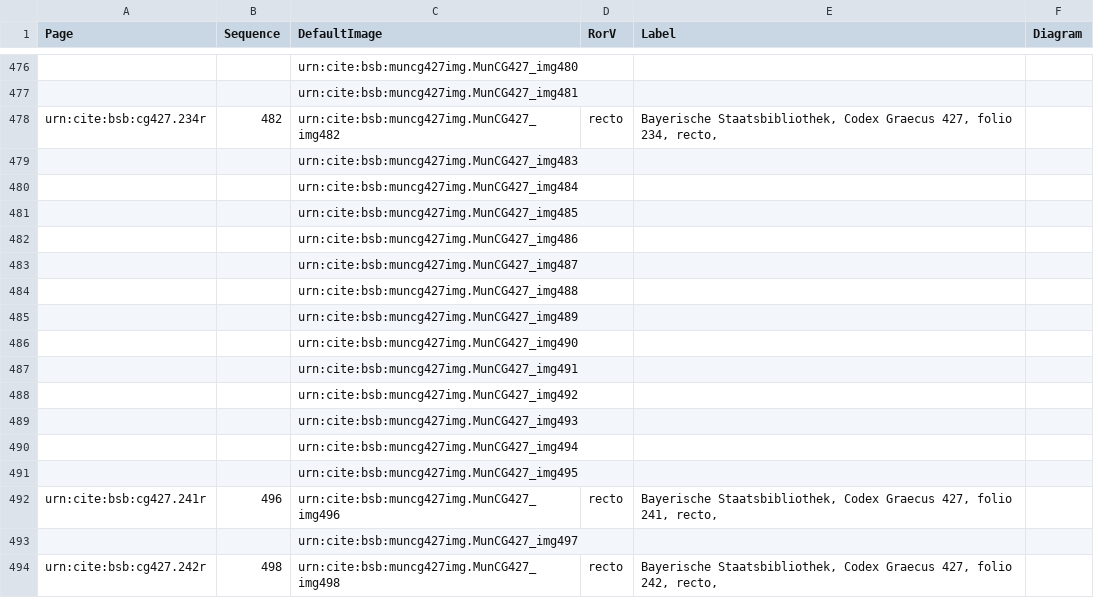
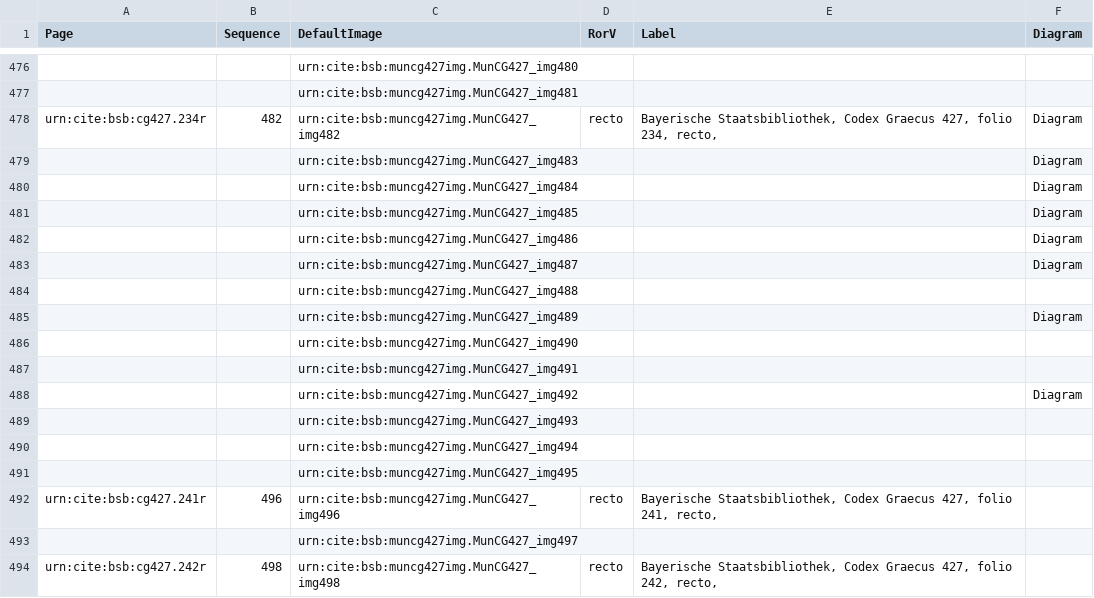
Before and after one commit to HCMID/schemata, a CSV file: collections/muncg427model.csv, drawn as a sheet; only a part is shown, gaps mark what is left out; the diff names each change by its address in the sheet, - before the commit and + after, or states it on an @@ line.

Commit message:
Update muncg427model.csv

```diff
--- a/collections/muncg427model.csv
+++ b/collections/muncg427model.csv
-F478:F483 (Diagram): (empty)
+F478:F483 (Diagram): Diagram
-F485 (Diagram): (empty)
+F485 (Diagram): Diagram
-F488 (Diagram): (empty)
+F488 (Diagram): Diagram
```
